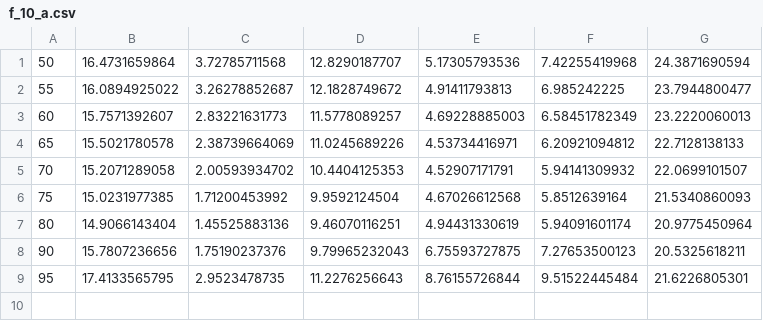
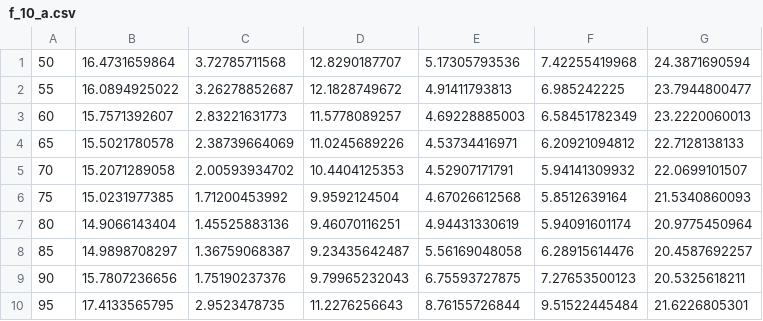
Before and after one commit to xingxu0/image_compression, a CSV file: result/tecnick/quality/f_10_a.csv, drawn as a sheet; the diff names each change by its address in the sheet, - before the commit and + after, or states it on an @@ line.

```diff
--- a/result/tecnick/quality/f_10_a.csv
+++ b/result/tecnick/quality/f_10_a.csv
+row 8: 85 | 14.9898708297 | 1.36759068387 | 9.23435642487 | 5.56169048058 | 6.28915614476 | 20.4587692257
```
Also changed, not shown: 5 other files.
